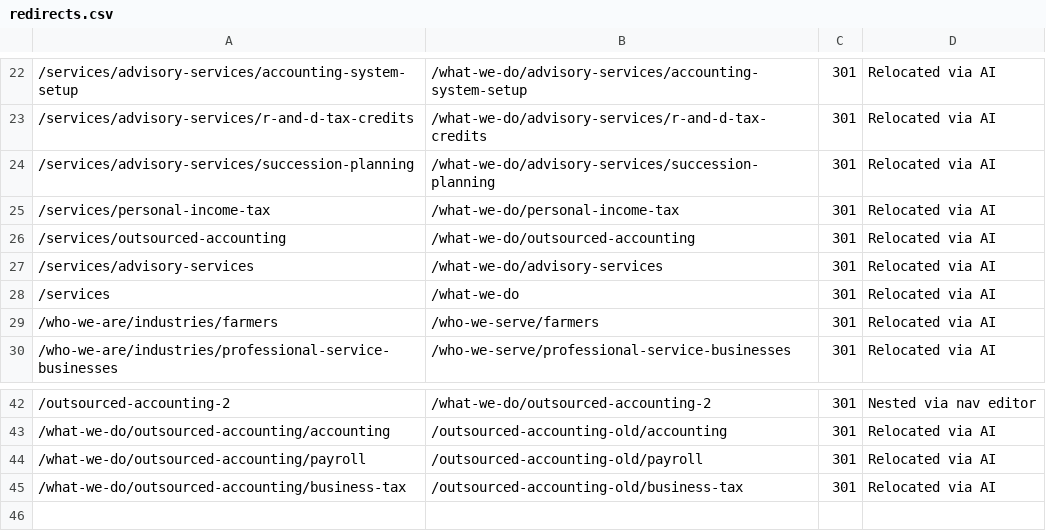
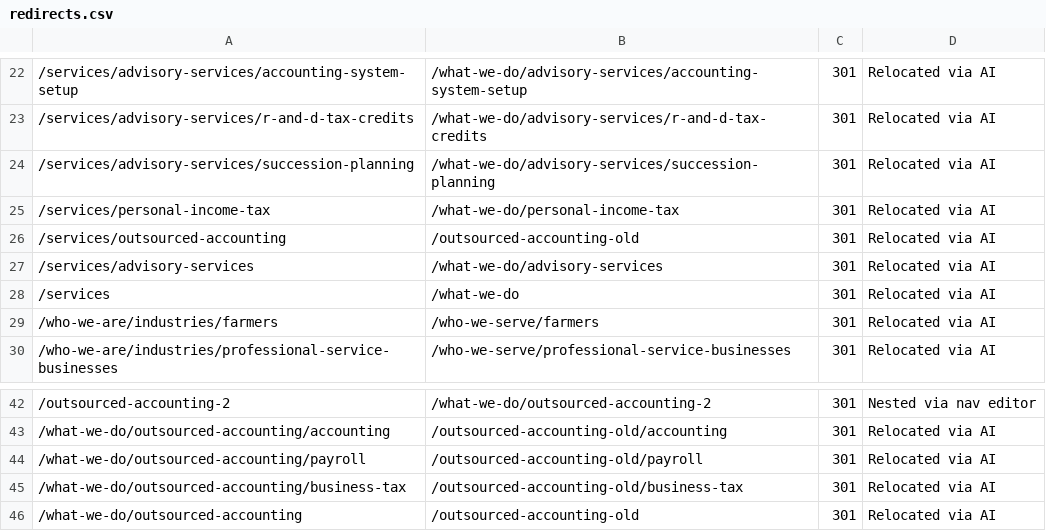
Before and after one commit to Revaltus/TruCount-CPA, a CSV file: content/redirects.csv, drawn as a sheet; only a part is shown, gaps mark what is left out; the diff names each change by its address in the sheet, - before the commit and + after, or states it on an @@ line.

```diff
--- a/content/redirects.csv
+++ b/content/redirects.csv
-B26: /what-we-do/outsourced-accounting
+B26: /outsourced-accounting-old
+row 46: /what-we-do/outsourced-accounting | /outsourced-accounting-old | 301 | Relocated via AI
```
